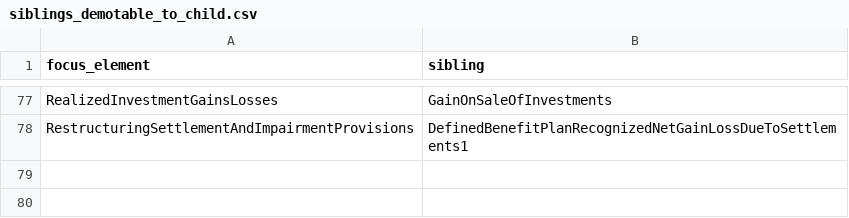
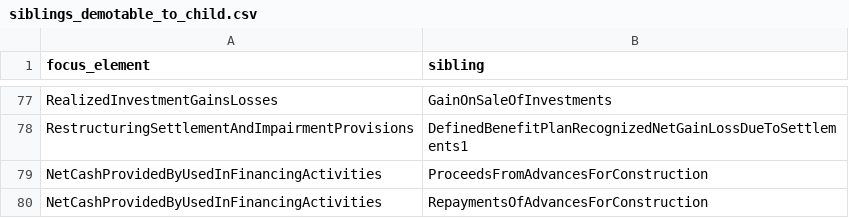
Before and after one commit to DataQualityCommittee/dqc_us_rules, a CSV file: dqc_us_rules/resources/DQC_US_0081/siblings_demotable_to_child.csv, drawn as a sheet; only a part is shown, gaps mark what is left out; the diff names each change by its address in the sheet, - before the commit and + after, or states it on an @@ line.

```diff
--- a/dqc_us_rules/resources/DQC_US_0081/siblings_demotable_to_child.csv
+++ b/dqc_us_rules/resources/DQC_US_0081/siblings_demotable_to_child.csv
+row 79: NetCashProvidedByUsedInFinancingActivities | ProceedsFromAdvancesForConstruction
+row 80: NetCashProvidedByUsedInFinancingActivities | RepaymentsOfAdvancesForConstruction
```
Also changed, not shown: dqc_us_rules/resources/DQC_US_0081/child_elements_promotable_to_sibling.csv, 10 other files.
